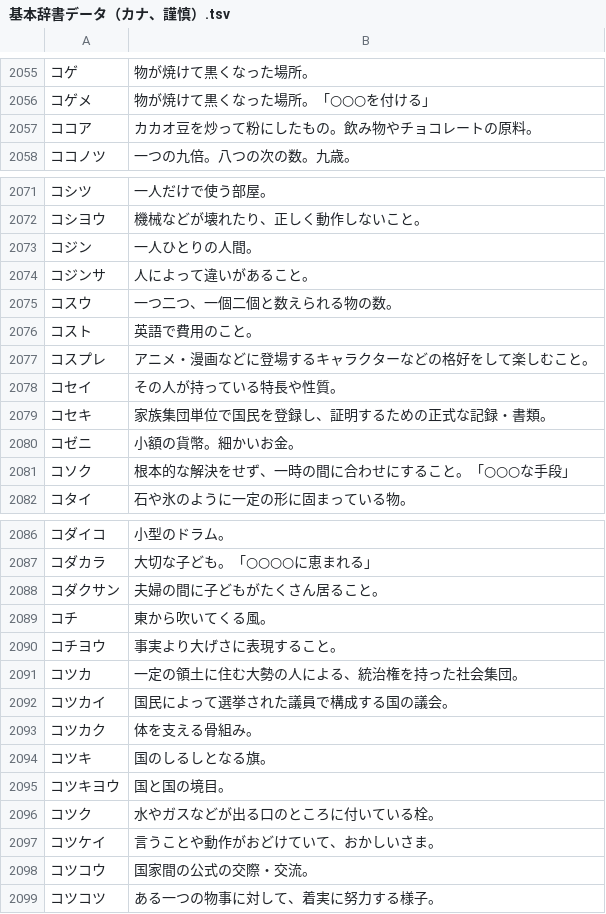
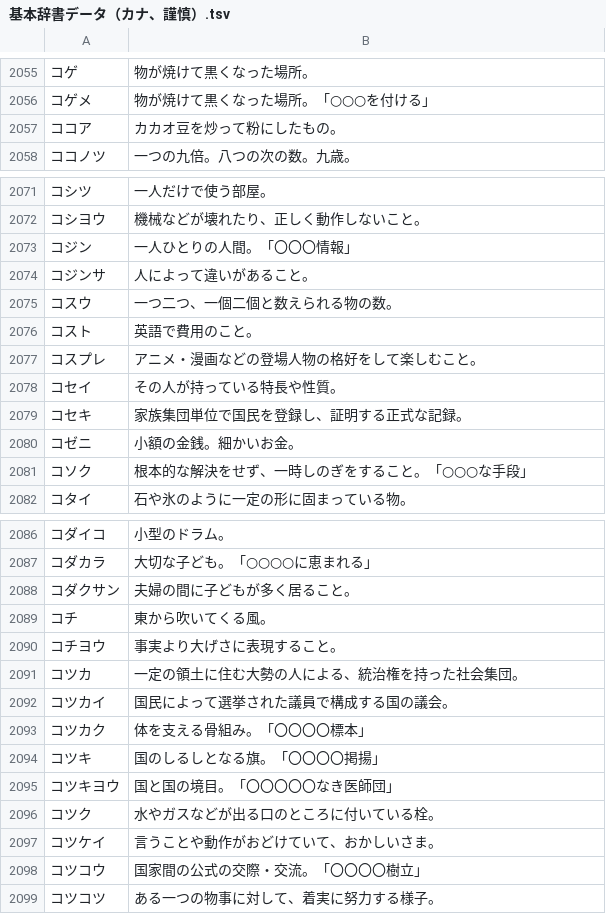
Before and after one commit to katahiromz/XWordGiver, a TSV file: DICT/基本辞書データ（カナ、謹慎）.tsv, drawn as a sheet; only a part is shown, gaps mark what is left out; the diff covers the shown part only.

```diff
--- a/DICT/基本辞書データ（カナ、謹慎）.tsv
+++ b/DICT/基本辞書データ（カナ、謹慎）.tsv
@@ -2056,3 +2056,3 @@
 コゲメ	物が焼けて黒くなった場所。「○○○を付ける」
-ココア	カカオ豆を炒って粉にしたもの。飲み物やチョコレートの原料。
+ココア	カカオ豆を炒って粉にしたもの。
 ココノツ	一つの九倍。八つの次の数。九歳。
@@ -2072,3 +2072,3 @@
 コシヨウ	機械などが壊れたり、正しく動作しないこと。
-コジン	一人ひとりの人間。
+コジン	一人ひとりの人間。「〇〇〇情報」
 コジンサ	人によって違いがあること。
@@ -2076,7 +2076,7 @@
 コスト	英語で費用のこと。
-コスプレ	アニメ・漫画などに登場するキャラクターなどの格好をして楽しむこと。
+コスプレ	アニメ・漫画などの登場人物の格好をして楽しむこと。
 コセイ	その人が持っている特長や性質。
-コセキ	家族集団単位で国民を登録し、証明するための正式な記録・書類。
-コゼニ	小額の貨幣。細かいお金。
-コソク	根本的な解決をせず、一時の間に合わせにすること。「○○○な手段」
+コセキ	家族集団単位で国民を登録し、証明する正式な記録。
+コゼニ	小額の金銭。細かいお金。
+コソク	根本的な解決をせず、一時しのぎをすること。「○○○な手段」
 コタイ	石や氷のように一定の形に固まっている物。
@@ -2087,3 +2087,3 @@
 コダカラ	大切な子ども。「○○○○に恵まれる」
-コダクサン	夫婦の間に子どもがたくさん居ること。
+コダクサン	夫婦の間に子どもが多く居ること。
 コチ	東から吹いてくる風。
@@ -2092,8 +2092,8 @@
 コツカイ	国民によって選挙された議員で構成する国の議会。
-コツカク	体を支える骨組み。
-コツキ	国のしるしとなる旗。
-コツキヨウ	国と国の境目。
+コツカク	体を支える骨組み。「〇〇〇〇標本」
+コツキ	国のしるしとなる旗。「〇〇〇〇掲揚」
+コツキヨウ	国と国の境目。「〇〇〇〇〇なき医師団」
 コツク	水やガスなどが出る口のところに付いている栓。
 コツケイ	言うことや動作がおどけていて、おかしいさま。
-コツコウ	国家間の公式の交際・交流。
+コツコウ	国家間の公式の交際・交流。「〇〇〇〇樹立」
 コツコツ	ある一つの物事に対して、着実に努力する様子。
```
Also changed, not shown: 10 edited cells elsewhere in this file, DICT/基本辞書データ（カナ、自由）.tsv.
